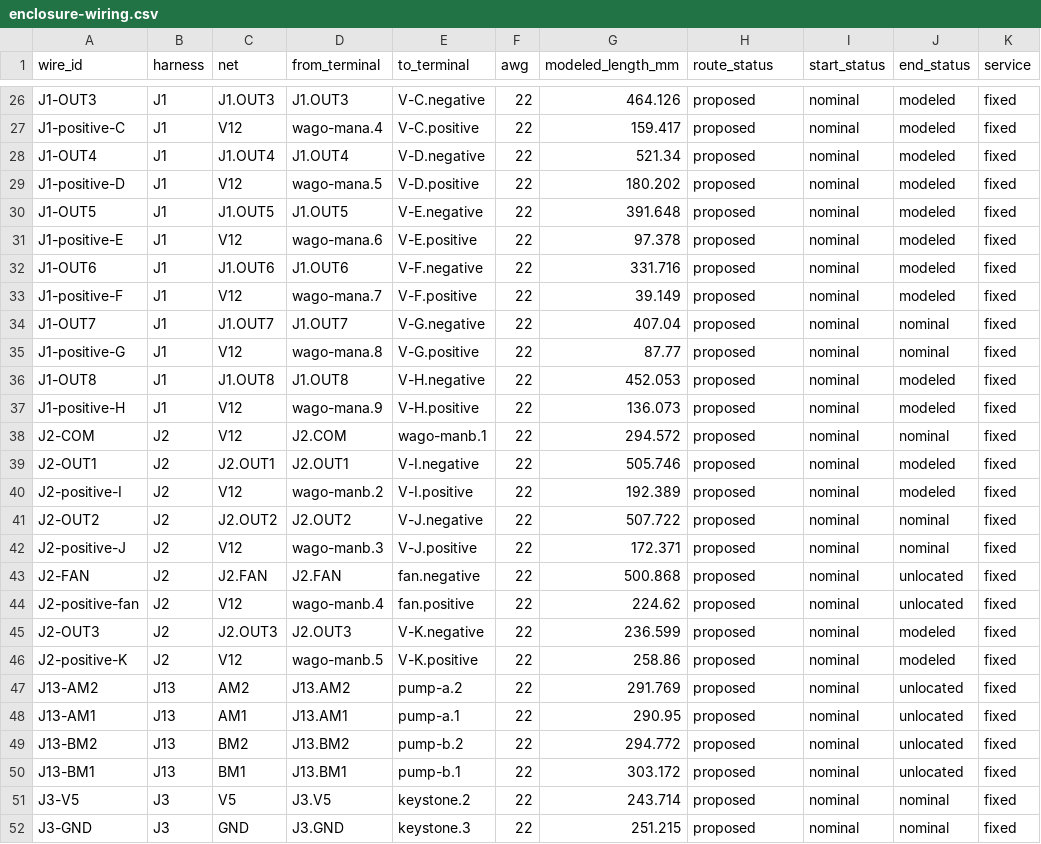
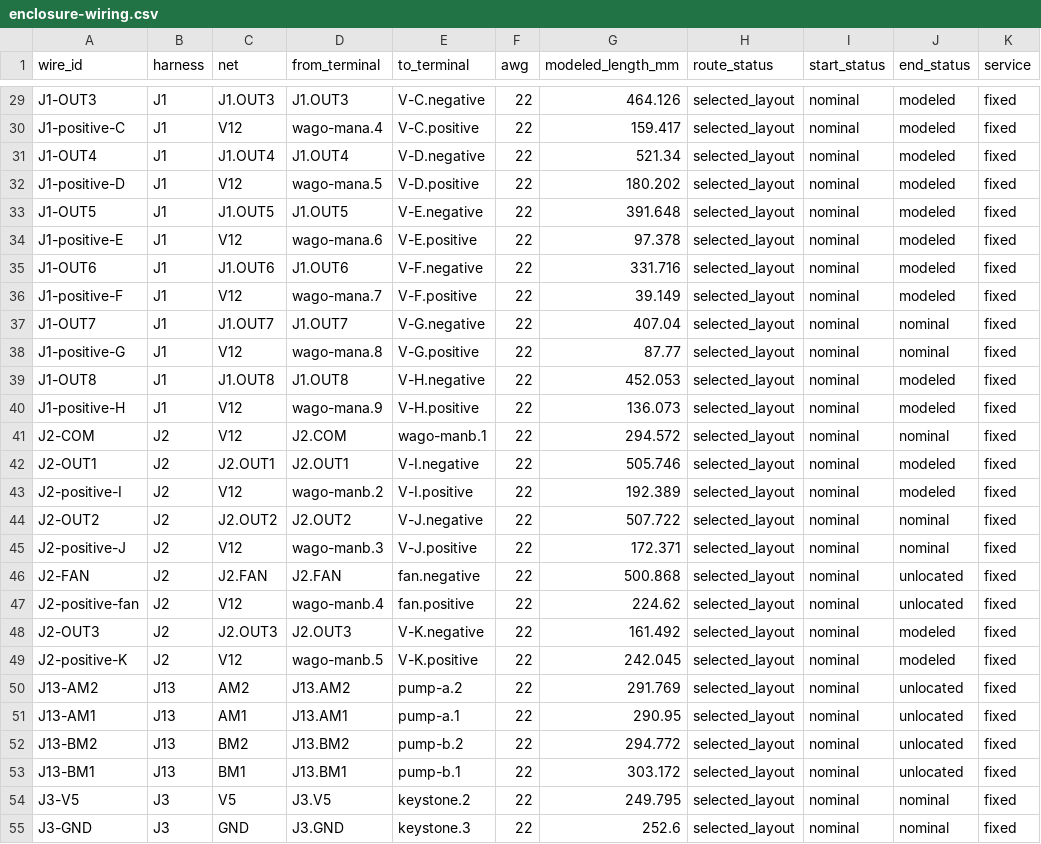
Before and after one commit to derekbreden/homesodamachine, a CSV file: hardware/wiring/enclosure-wiring.csv, drawn as a sheet; only a part is shown, gaps mark what is left out; addresses are those after the commit; the diff covers the shown part only; the diff names each change by its address in the sheet, - before the commit and + after, or states it on an @@ line.

Commit message:
Finish the installed harness around the approved ASSE layout
Dress the complete harness through the retained clips and revised lid guide,
place the rear mains junctions and ground stack, and model the three final
WAGO joins with their separate pigtails. Complete the jack, clamp clocking
and meter-cap passage fits and update the fabrication and assembly records.

The manual larger-body review covers 101 conductors and connector housings.
All 120 wiring bodies match the source and read back as valid native solids.
Wire-to-wire and wire-to-tube contacts are excluded from wire clearance.

Session: Implement approved ASSE joints layout
Derek: "As far as wires are concerned, only worry about wires conflicting with other larger bodies."
Derek: "Wires and wagos last, after you've implemented and committed and pushed everything else already."
Derek: "This is not a rough draft, this is a final draft. Please finish things completely and don't leave open items that had been solved in previous layouts."
Derek: "Please consider the approved assembly an expectation for placement and sequence, not a strict coordinate requirement."

```diff
--- a/hardware/wiring/enclosure-wiring.csv
+++ b/hardware/wiring/enclosure-wiring.csv
-H29:H55 (route_status): proposed
+H29:H55 (route_status): selected_layout
-G48 (modeled_length_mm): 236.599
+G48 (modeled_length_mm): 161.492
-G49 (modeled_length_mm): 258.86
+G49 (modeled_length_mm): 242.045
-G54 (modeled_length_mm): 243.714
+G54 (modeled_length_mm): 249.795
-G55 (modeled_length_mm): 251.215
+G55 (modeled_length_mm): 252.6
```
Also changed, not shown: 3 added rows and 118 edited cells elsewhere in this file, 47 other files.
